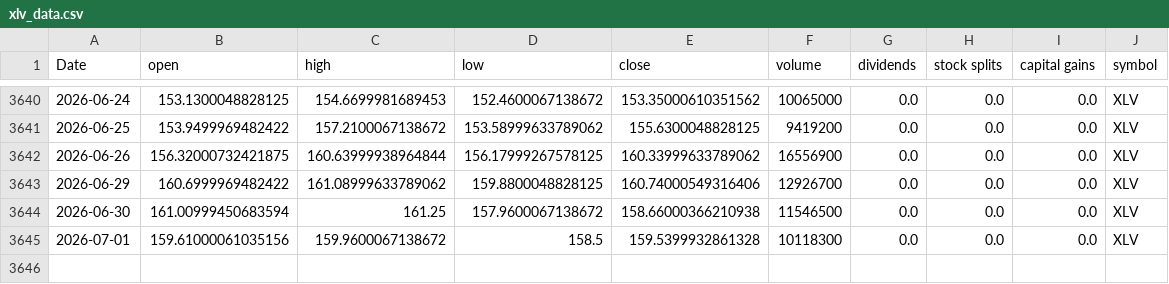
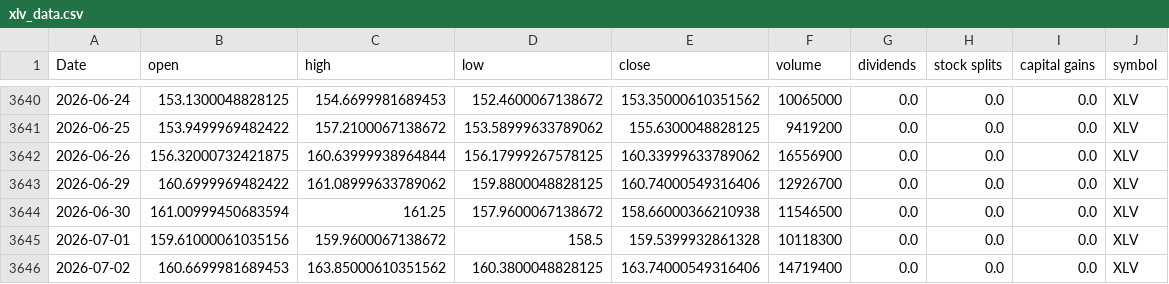
Before and after one commit to Akishai18/Market-Regime, a CSV file: data/sectors/xlv_data.csv, drawn as a sheet; only a part is shown, gaps mark what is left out.

```diff
--- a/data/sectors/xlv_data.csv
+++ b/data/sectors/xlv_data.csv
@@ -3645 +3645,2 @@ Date,open,high,low,close,volume,dividends,stock splits,capital gains,symbol
 2026-07-01,159.61000061035156,159.9600067138672,158.5,159.5399932861328,10118300,0.0,0.0,0.0,XLV
+2026-07-02,160.6699981689453,163.85000610351562,160.3800048828125,163.74000549316406,14719400,0.0,0.0,0.0,XLV
```
Also changed, not shown: data/sectors/xlc_data.csv, data/sectors/xlre_data.csv, 46 other files.
